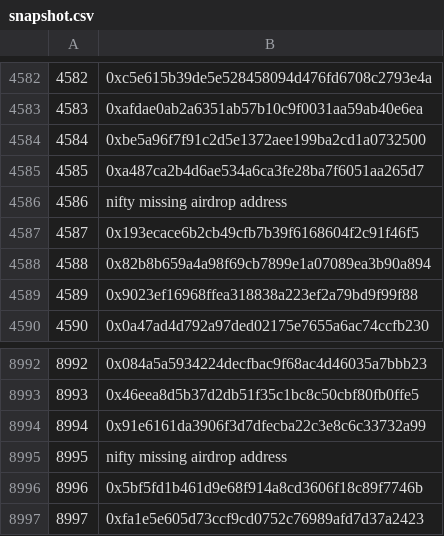
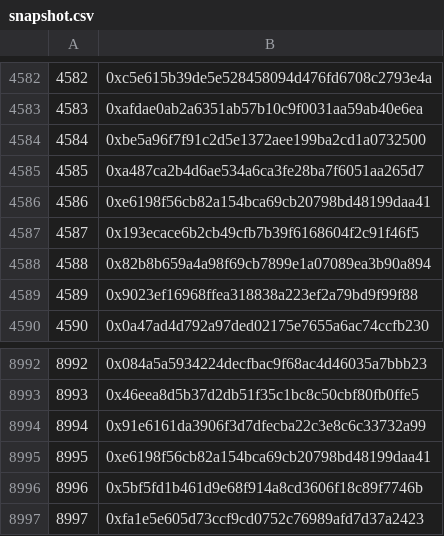
Before and after one commit to metagood/OnChainMonkeyData, a CSV file: DessertSnapshot/snapshot.csv, drawn as a sheet; only a part is shown, gaps mark what is left out.

Commit message:
add missing 2 from nifty

```diff
--- a/DessertSnapshot/snapshot.csv
+++ b/DessertSnapshot/snapshot.csv
@@ -4585,3 +4585,3 @@
 4585,0xa487ca2b4d6ae534a6ca3fe28ba7f6051aa265d7
-4586,nifty missing airdrop address
+4586,0xe6198f56cb82a154bca69cb20798bd48199daa41
 4587,0x193ecace6b2cb49cfb7b39f6168604f2c91f46f5
@@ -8994,3 +8994,3 @@
 8994,0x91e6161da3906f3d7dfecba22c3e8c6c33732a99
-8995,nifty missing airdrop address
+8995,0xe6198f56cb82a154bca69cb20798bd48199daa41
 8996,0x5bf5fd1b461d9e68f914a8cd3606f18c89f7746b
```
